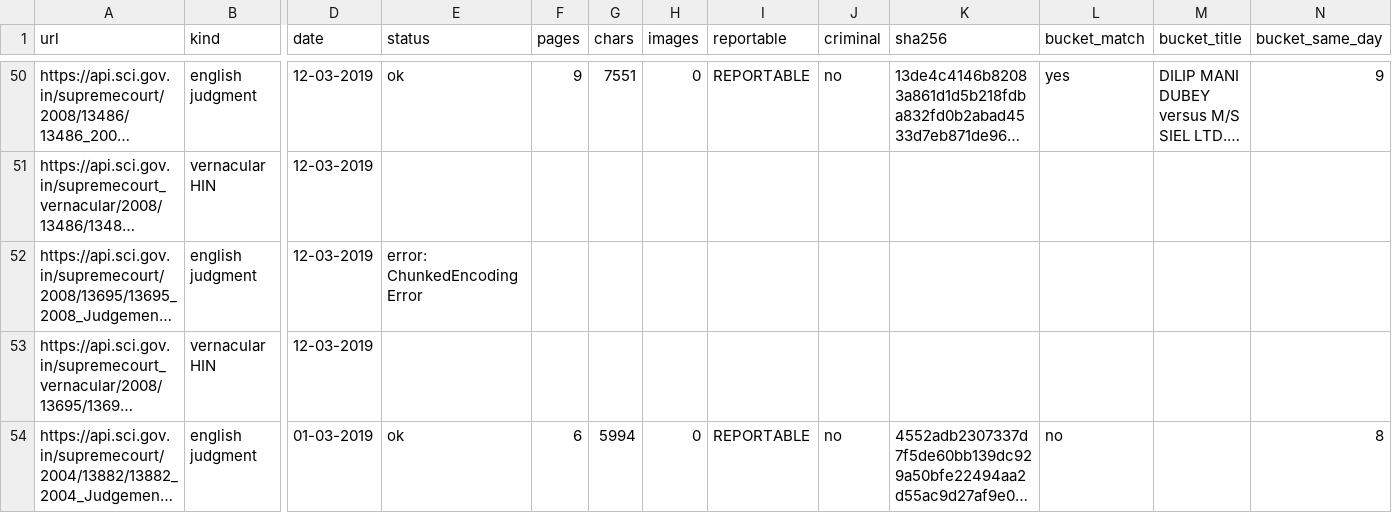
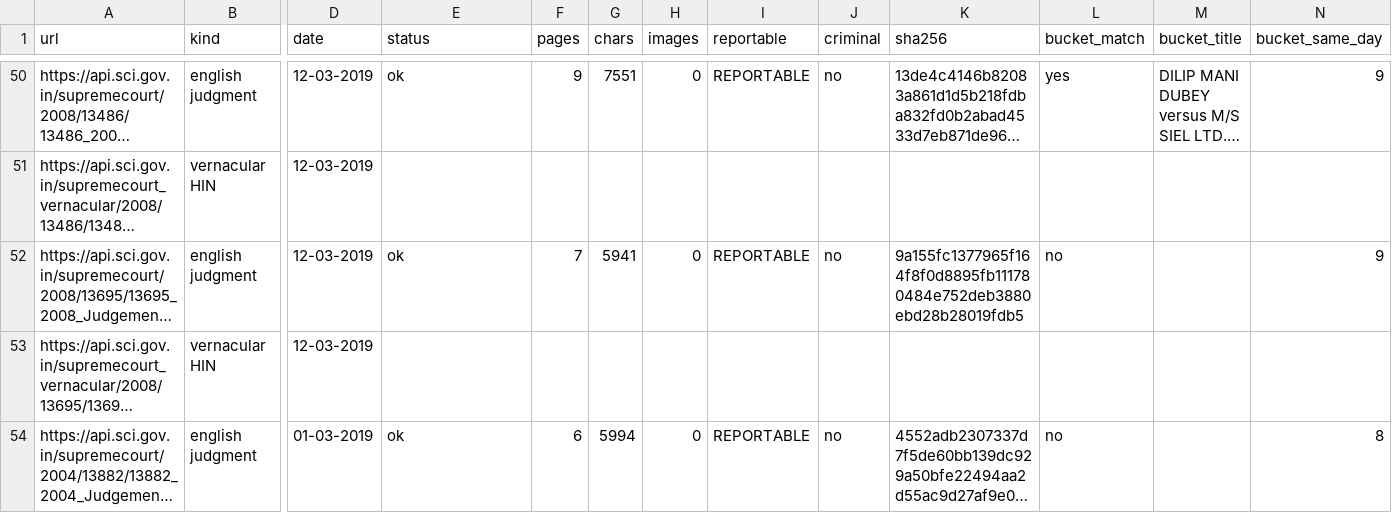
Before and after one commit to Tanbir-Ahm/recourse-sci-pool, a CSV file: new_archive/2019-03/results.csv, drawn as a sheet; only a part is shown, gaps mark what is left out; long unchanged cells end in …; the diff names each change by its address in the sheet, - before the commit and + after, or states it on an @@ line.

```diff
--- a/new_archive/2019-03/results.csv
+++ b/new_archive/2019-03/results.csv
-E52 (status): error: ChunkedEncodingError
+E52 (status): ok
-F52 (pages): (empty)
+F52 (pages): 7
-G52 (chars): (empty)
+G52 (chars): 5941
-H52 (images): (empty)
+H52 (images): 0
-I52 (reportable): (empty)
+I52 (reportable): REPORTABLE
-J52 (criminal): (empty)
+J52 (criminal): no
-K52 (sha256): (empty)
+K52 (sha256): 9a155fc1377965f164f8f0d8895fb111780484e752deb3880ebd28b28019fdb5
-L52 (bucket_match): (empty)
+L52 (bucket_match): no
-N52 (bucket_same_day): (empty)
+N52 (bucket_same_day): 9
```
